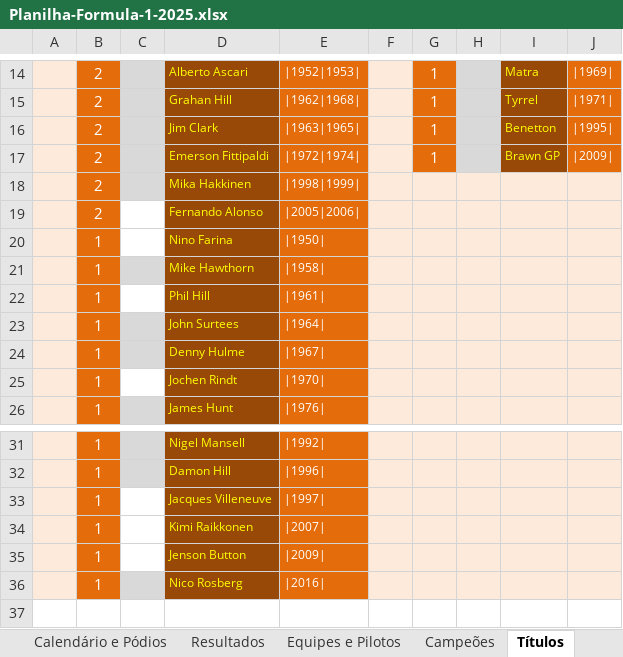
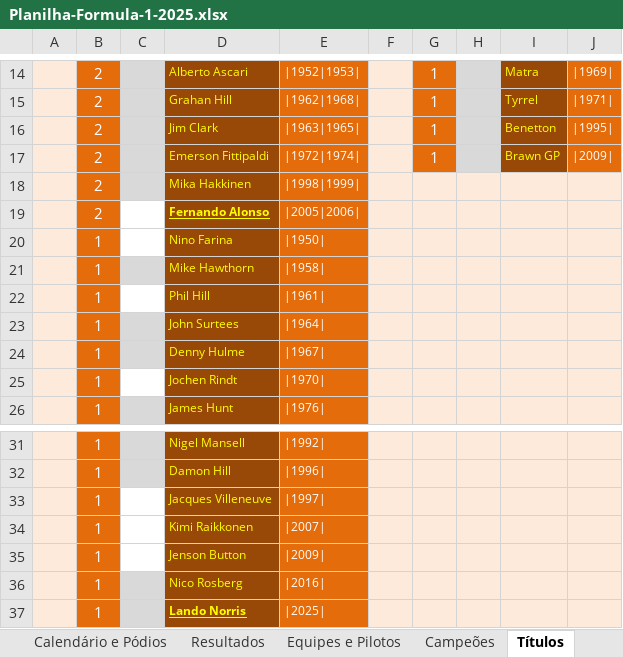
Before and after one commit to maurilyn/f1-planilha-2025, an Excel workbook: Planilha-Formula-1-2025.xlsx, sheet Títulos, drawn as a sheet; only a part is shown, gaps mark what is left out; values as stored, in another font and other column widths than the file's, no borders; charts and pictures not drawn; the diff names each change by its address in the sheet, - before the commit and + after, or states it on an @@ line.

```diff
--- a/Planilha-Formula-1-2025.xlsx (sheet Títulos)
+++ b/Planilha-Formula-1-2025.xlsx (sheet Títulos)
@@ D19 bold: off → on, underline: off → on @@
+row 37:  | 1 |  | Lando Norris | |2025
```
Also changed, not shown: sheet Temporada 2025, sheet Resultados, sheet Calendário e Pódios, sheet Campeões, formulas that keep their value, hidden cells, charts or pictures.
